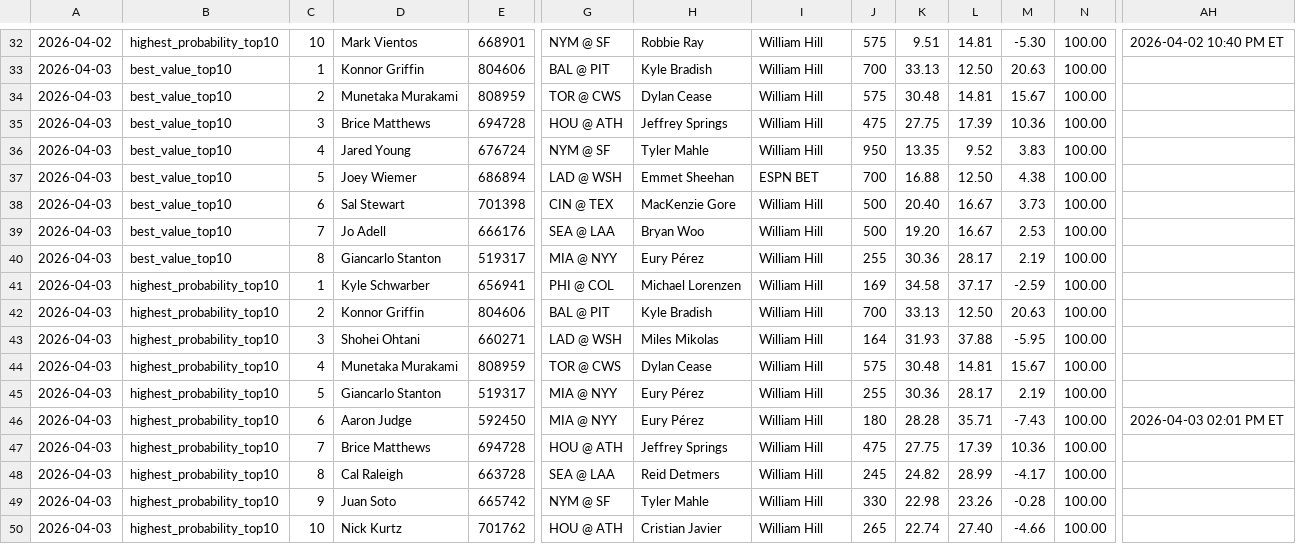
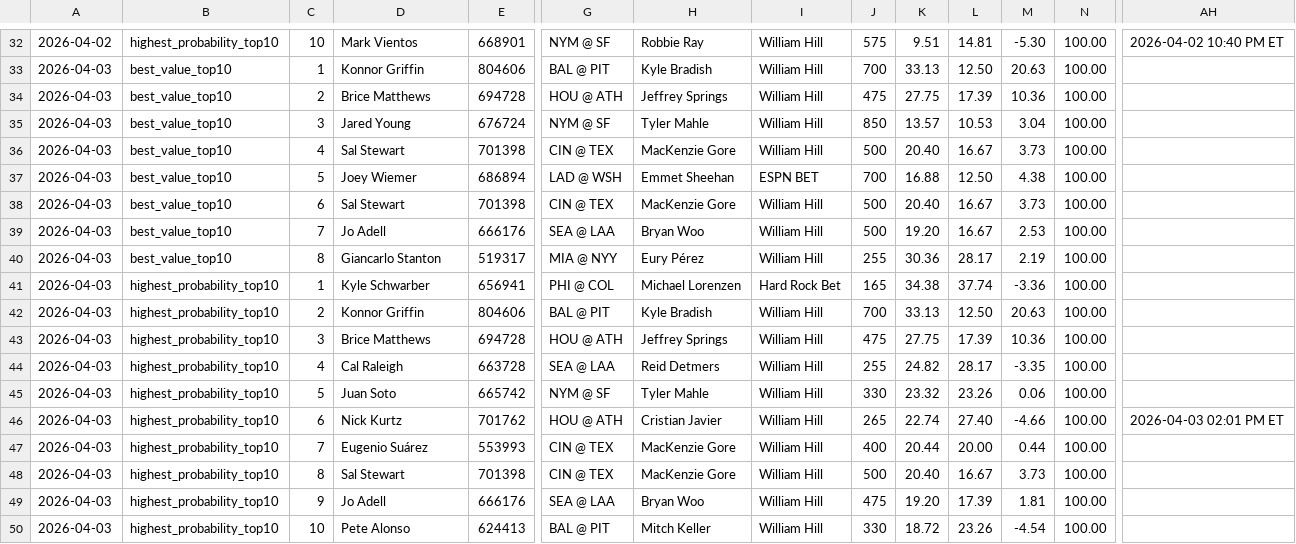
Before and after one commit to justinloo12/weight-room-hero-sim, a CSV file: picks_history.csv, drawn as a sheet; only a part is shown, gaps mark what is left out; removed rows and columns are numbered as before the commit, all else as after; rows hold the shown columns only; the diff names each change by its address in the sheet, - before the commit and + after, or states it on an @@ line.

```diff
--- a/picks_history.csv
+++ b/picks_history.csv
-row 34: 2026-04-03 | best_value_top10 | 2 | Munetaka Murakami | 808959 | TOR @ CWS | Dylan Cease | William Hill | 575 | 30.48 | 14.81 | 15.67 | 100.00
-C34: 3
+C34: 2
-C35: 4
+C35: 3
-J35: 950
+J35: 850
-K35: 13.35
+K35: 13.57
-L35: 9.52
+L35: 10.53
-M35: 3.83
+M35: 3.04
+row 36: 2026-04-03 | best_value_top10 | 4 | Sal Stewart | 701398 | CIN @ TEX | MacKenzie Gore | William Hill | 500 | 20.40 | 16.67 | 3.73 | 100.00
-I41: William Hill
+I41: Hard Rock Bet
-J41: 169
+J41: 165
-K41: 34.58
+K41: 34.38
-L41: 37.17
+L41: 37.74
-M41: -2.59
+M41: -3.36
-row 43: 2026-04-03 | highest_probability_top10 | 3 | Shohei Ohtani | 660271 | LAD @ WSH | Miles Mikolas | William Hill | 164 | 31.93 | 37.88 | -5.95 | 100.00
-row 44: 2026-04-03 | highest_probability_top10 | 4 | Munetaka Murakami | 808959 | TOR @ CWS | Dylan Cease | William Hill | 575 | 30.48 | 14.81 | 15.67 | 100.00
-row 45: 2026-04-03 | highest_probability_top10 | 5 | Giancarlo Stanton | 519317 | MIA @ NYY | Eury Pérez | William Hill | 255 | 30.36 | 28.17 | 2.19 | 100.00
-row 46: 2026-04-03 | highest_probability_top10 | 6 | Aaron Judge | 592450 | MIA @ NYY | Eury Pérez | William Hill | 180 | 28.28 | 35.71 | -7.43 | 100.00 | 2026-04-03 02:01 PM ET
-C43: 7
+C43: 3
-C44: 8
+C44: 4
-J44: 245
+J44: 255
-L44: 28.99
+L44: 28.17
-M44: -4.17
+M44: -3.35
-C45: 9
+C45: 5
-K45: 22.98
+K45: 23.32
-M45: -0.28
+M45: 0.06
-C46: 10
+C46: 6
-AH46: (empty)
+AH46: 2026-04-03 02:01 PM ET
+row 47: 2026-04-03 | highest_probability_top10 | 7 | Eugenio Suárez | 553993 | CIN @ TEX | MacKenzie Gore | William Hill | 400 | 20.44 | 20.00 | 0.44 | 100.00
+row 48: 2026-04-03 | highest_probability_top10 | 8 | Sal Stewart | 701398 | CIN @ TEX | MacKenzie Gore | William Hill | 500 | 20.40 | 16.67 | 3.73 | 100.00
+row 49: 2026-04-03 | highest_probability_top10 | 9 | Jo Adell | 666176 | SEA @ LAA | Bryan Woo | William Hill | 475 | 19.20 | 17.39 | 1.81 | 100.00
+row 50: 2026-04-03 | highest_probability_top10 | 10 | Pete Alonso | 624413 | BAL @ PIT | Mitch Keller | William Hill | 330 | 18.72 | 23.26 | -4.54 | 100.00
```
Also changed, not shown: 1 other file.
